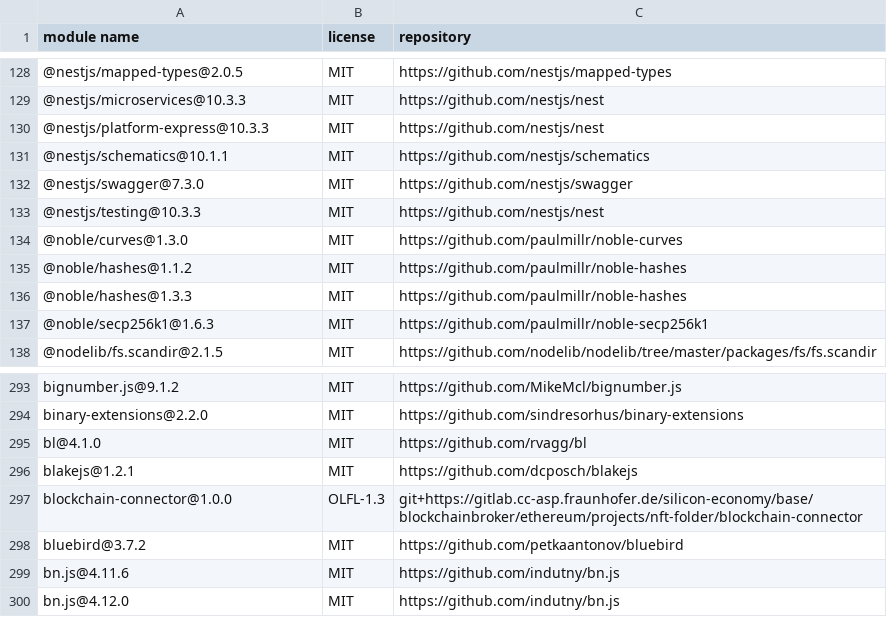
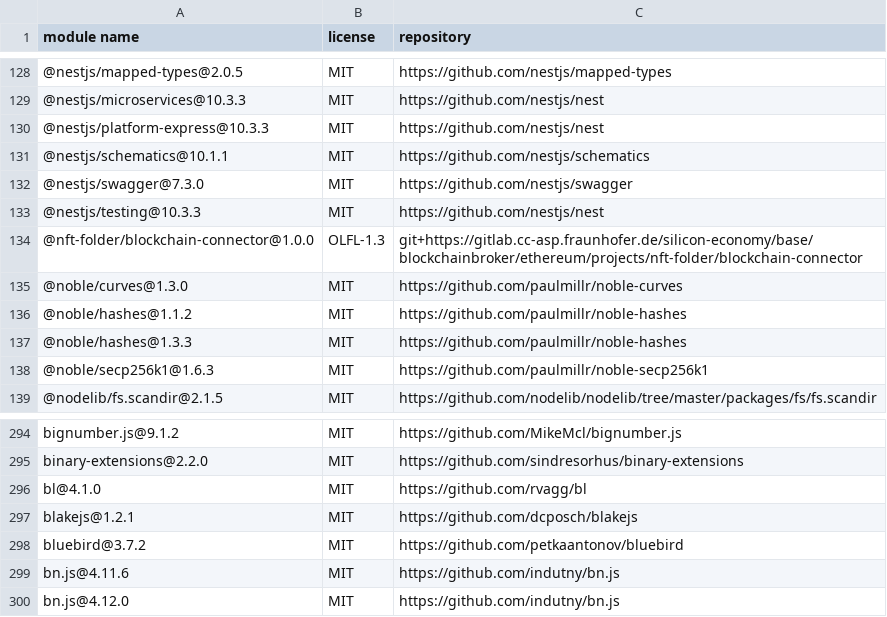
Before and after one commit to fraunhofer-iml/nft-folder-blockchain-connector, a CSV file: third-party-licenses/third-party-licenses.csv, drawn as a sheet; only a part is shown, gaps mark what is left out; removed rows and columns are numbered as before the commit, all else as after; the diff names each change by its address in the sheet, - before the commit and + after, or states it on an @@ line.

```diff
--- a/third-party-licenses/third-party-licenses.csv
+++ b/third-party-licenses/third-party-licenses.csv
+row 134: @nft-folder/blockchain-connector@1.0.0 | OLFL-1.3 | git+https://gitlab.cc-asp.fraunhofer.de/silicon-economy/base/blockchainbroker/ethereum/projects/nft-folder/blockchain-connector
-row 297: blockchain-connector@1.0.0 | OLFL-1.3 | git+https://gitlab.cc-asp.fraunhofer.de/silicon-economy/base/blockchainbroker/ethereum/projects/nft-folder/blockchain-connector
```
Also changed, not shown: 3 other files.
